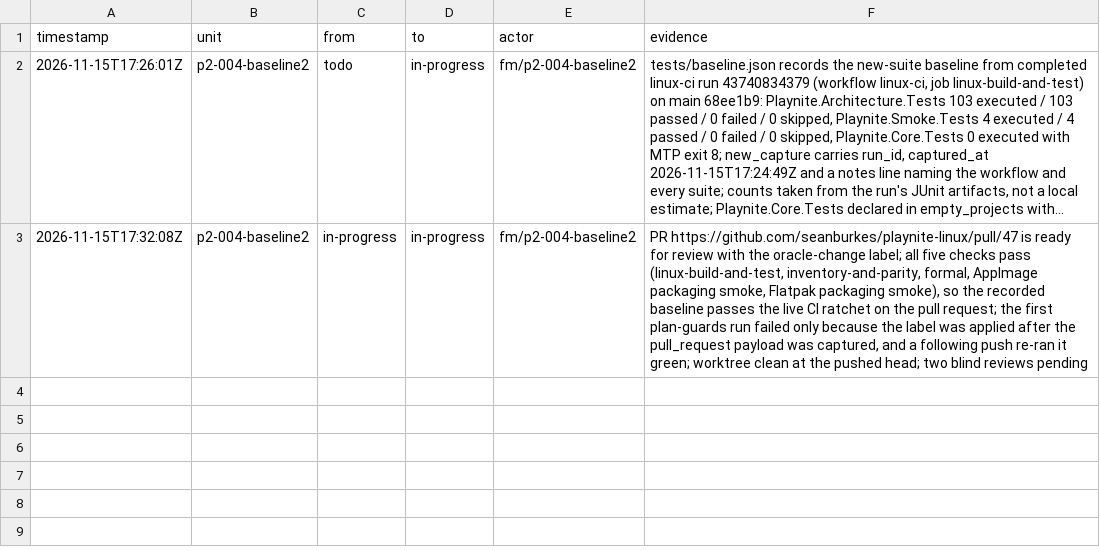
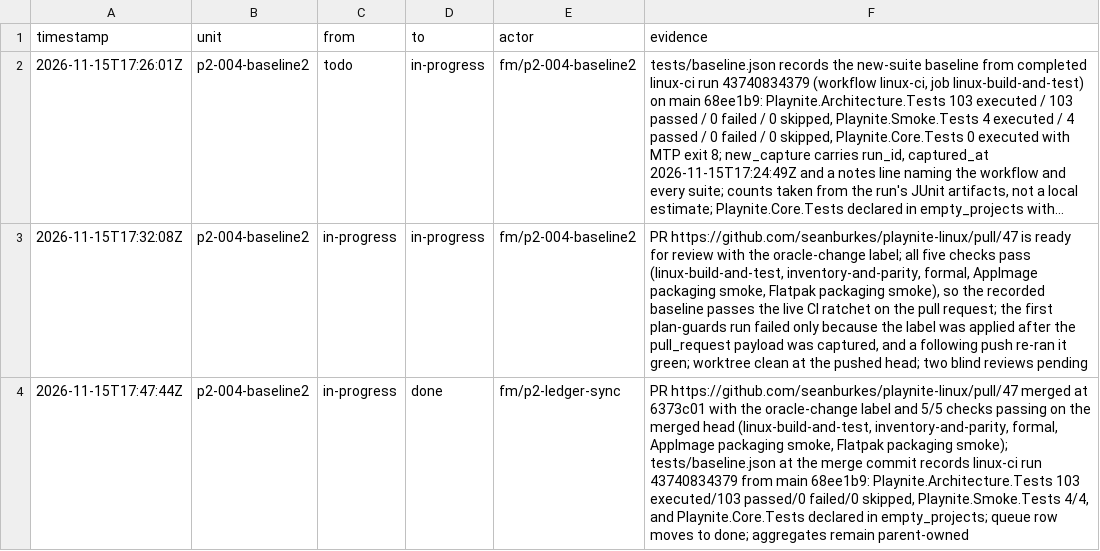
Before and after one commit to seanburkes/playnite-linux, a TSV file: docs/port/units/p2-004-baseline2.ledger.tsv, drawn as a sheet; long unchanged cells end in …; the diff names each change by its address in the sheet, - before the commit and + after, or states it on an @@ line.

```diff
--- a/docs/port/units/p2-004-baseline2.ledger.tsv
+++ b/docs/port/units/p2-004-baseline2.ledger.tsv
+row 4: 2026-11-15T17:47:44Z | p2-004-baseline2 | in-progress | done | fm/p2-ledger-sync | PR https://github.com/seanburkes/playnite-linux/pull/47 merged at 6373c01 with the oracle-change label and 5/5 checks passing on the merged head (linux-build-and-test, inventory-and-parity, formal, AppImage packaging smoke, Flatpak packaging smoke); tests/baseline.json at the merge commit records linux-ci run 43740834379 from main 68ee1b9: Playnite.Architecture.Tests 103 executed/103 passed/0 failed/0 skipped, Playnite.Smoke.Tests 4/4, and Playnite.Core.Tests declared in empty_projects; queue row moves to done; aggregates remain parent-owned
```
Also changed, not shown: docs/port/units/p2-004-baseline2.queue.tsv, docs/port/units/p2-006-harden.ledger.tsv, 3 other files.
